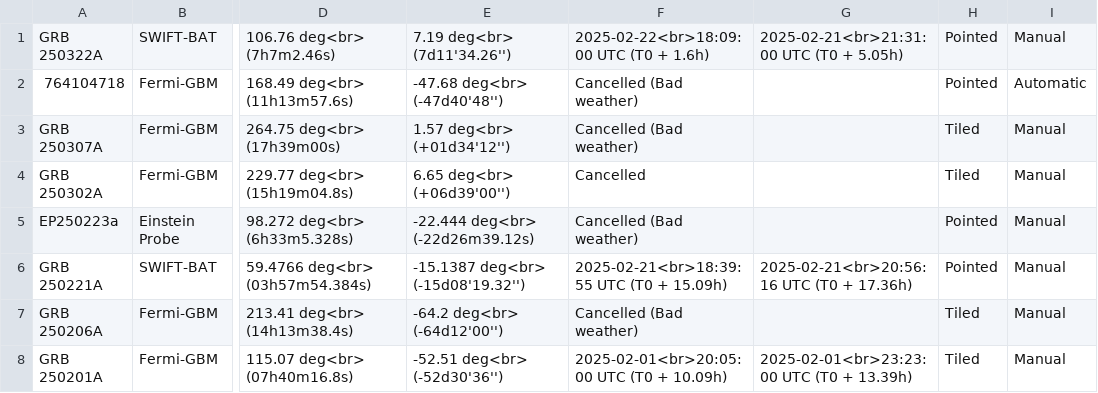
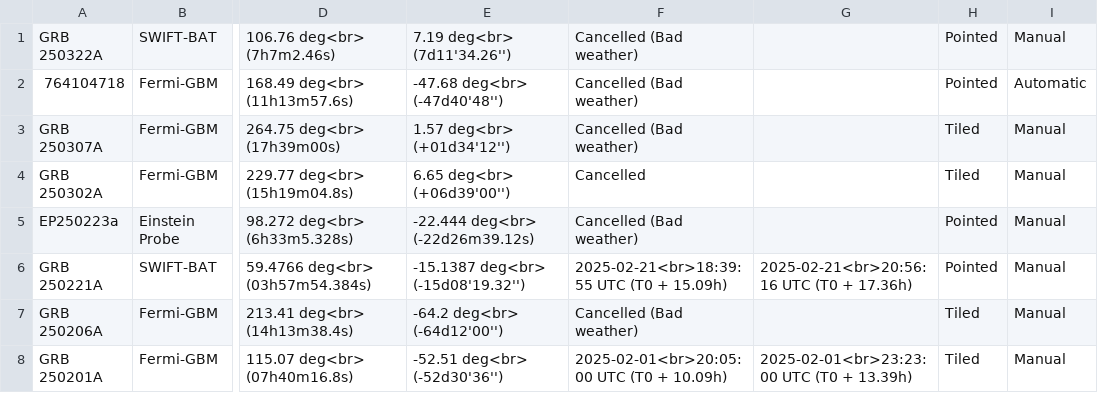
Before and after one commit to wxssym/grbhess.github.io, a CSV file: obstable.csv, drawn as a sheet; only a part is shown, gaps mark what is left out; the diff names each change by its address in the sheet, - before the commit and + after, or states it on an @@ line.

Commit message:
GRB 250322A Update

```diff
--- a/obstable.csv
+++ b/obstable.csv
-F1: 2025-02-22<br>18:09:00 UTC (T0 + 1.6h)
+F1: Cancelled (Bad weather)
-G1: 2025-02-21<br>21:31:00 UTC (T0 + 5.05h)
+G1: (empty)
```
